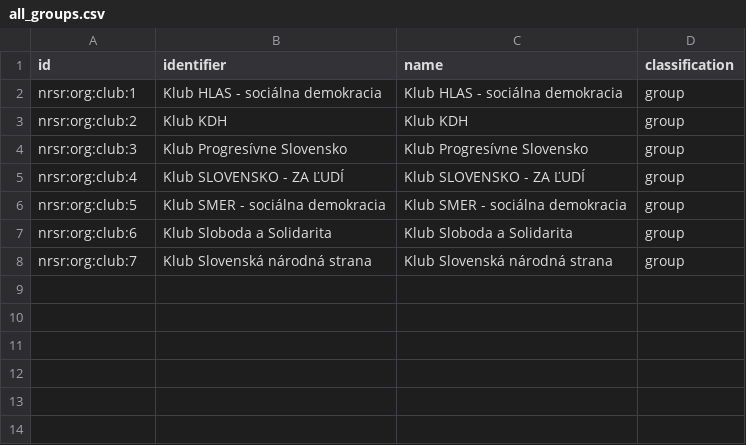
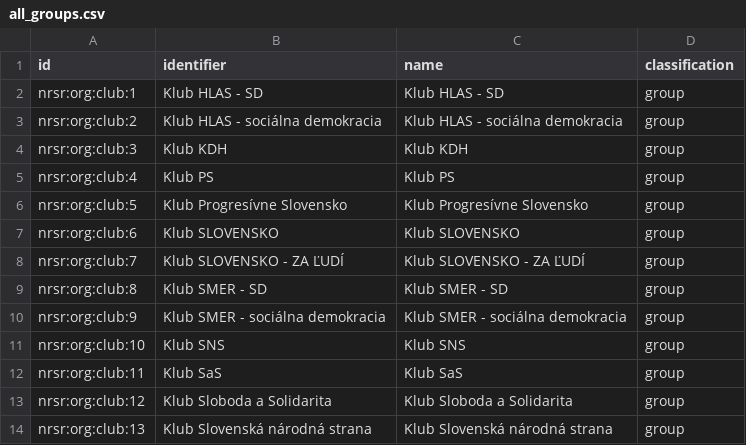
Before and after one commit to michalskop/sk-nrsr-data-2023-202x, a CSV file: analyses/all-groups/outputs/all_groups.csv, drawn as a sheet.

```diff
--- a/analyses/all-groups/outputs/all_groups.csv
+++ b/analyses/all-groups/outputs/all_groups.csv
@@ -1,8 +1,14 @@
 id,identifier,name,classification
-nrsr:org:club:1,Klub HLAS - sociálna demokracia,Klub HLAS - sociálna demokracia,group
-nrsr:org:club:2,Klub KDH,Klub KDH,group
-nrsr:org:club:3,Klub Progresívne Slovensko,Klub Progresívne Slovensko,group
-nrsr:org:club:4,Klub SLOVENSKO - ZA ĽUDÍ,Klub SLOVENSKO - ZA ĽUDÍ,group
-nrsr:org:club:5,Klub SMER - sociálna demokracia,Klub SMER - sociálna demokracia,group
-nrsr:org:club:6,Klub Sloboda a Solidarita,Klub Sloboda a Solidarita,group
-nrsr:org:club:7,Klub Slovenská národná strana,Klub Slovenská národná strana,group
+nrsr:org:club:1,Klub HLAS - SD,Klub HLAS - SD,group
+nrsr:org:club:2,Klub HLAS - sociálna demokracia,Klub HLAS - sociálna demokracia,group
+nrsr:org:club:3,Klub KDH,Klub KDH,group
+nrsr:org:club:4,Klub PS,Klub PS,group
+nrsr:org:club:5,Klub Progresívne Slovensko,Klub Progresívne Slovensko,group
+nrsr:org:club:6,Klub SLOVENSKO,Klub SLOVENSKO,group
+nrsr:org:club:7,Klub SLOVENSKO - ZA ĽUDÍ,Klub SLOVENSKO - ZA ĽUDÍ,group
+nrsr:org:club:8,Klub SMER - SD,Klub SMER - SD,group
+nrsr:org:club:9,Klub SMER - sociálna demokracia,Klub SMER - sociálna demokracia,group
+nrsr:org:club:10,Klub SNS,Klub SNS,group
+nrsr:org:club:11,Klub SaS,Klub SaS,group
+nrsr:org:club:12,Klub Sloboda a Solidarita,Klub Sloboda a Solidarita,group
+nrsr:org:club:13,Klub Slovenská národná strana,Klub Slovenská národná strana,group
```
Also changed, not shown: analyses/attendance/outputs/attendance_flourish_table.csv, analyses/govity/outputs/govity_flourish_table.csv, 15 other files.
